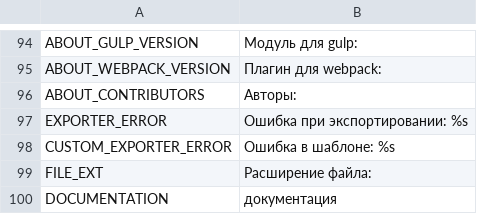
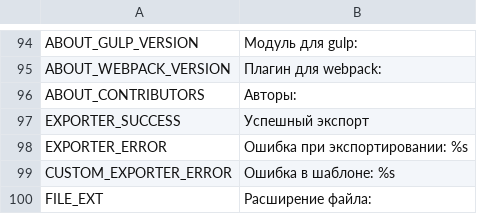
Before and after one commit to NeeEoo/Funkin-Packer, a CSV file: src/client/resources/static/localization/ru.csv, drawn as a sheet; only a part is shown, gaps mark what is left out; the shorter side is filled out with more unchanged rows.

```diff
--- a/src/client/resources/static/localization/ru.csv
+++ b/src/client/resources/static/localization/ru.csv
@@ -96,2 +96,3 @@ ABOUT_WEBPACK_VERSION;Плагин для webpack:
 ABOUT_CONTRIBUTORS;Авторы:
+EXPORTER_SUCCESS;Успешный экспорт
 EXPORTER_ERROR;Ошибка при экспортировании: %s
```
Also changed, not shown: src/client/resources/static/localization/de.csv, src/client/resources/static/localization/en.csv, 7 other files.
